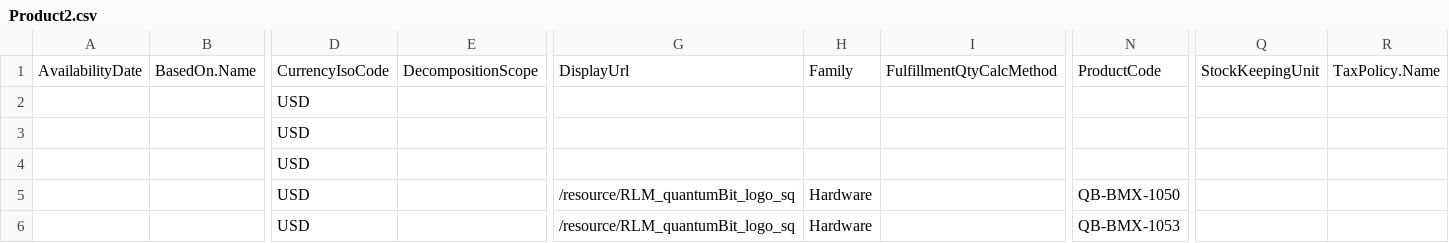
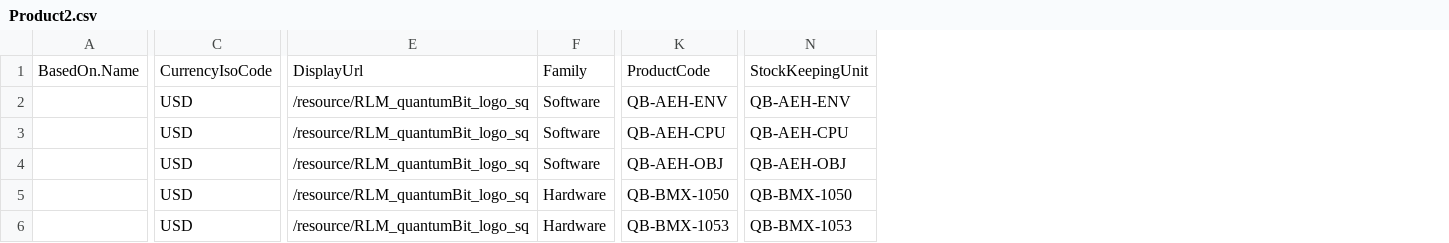
Before and after one commit to bgaldino/rlm-base, a CSV file: datasets/sfdmu/multicurrency/Product2.csv, drawn as a sheet; only a part is shown, gaps mark what is left out; removed rows and columns are numbered as before the commit, all else as after; the diff covers the shown part only; the diff names each change by its address in the sheet, - before the commit and + after, or states it on an @@ line.

```diff
--- a/datasets/sfdmu/multicurrency/Product2.csv
+++ b/datasets/sfdmu/multicurrency/Product2.csv
-column A, row 1: AvailabilityDate
-column E, row 1: DecompositionScope
-column I, row 1: FulfillmentQtyCalcMethod
-column Q, row 1: StockKeepingUnit
-column R, row 1: TaxPolicy.Name
+column N, rows 1-6: StockKeepingUnit | QB-AEH-ENV | QB-AEH-CPU | QB-AEH-OBJ | QB-BMX-1050 | QB-BMX-1053
-E2:E4: (empty)
+E2:E4: /resource/RLM_quantumBit_logo_sq
-F2:F4: (empty)
+F2:F4: Software
-K2: (empty)
+K2: QB-AEH-ENV
-K3: (empty)
+K3: QB-AEH-CPU
-K4: (empty)
+K4: QB-AEH-OBJ
```
Also changed, not shown: 5 edited cells elsewhere in this file, datasets/sfdmu/multicurrency/BundleBasedAdjustment.csv, datasets/sfdmu/multicurrency/PriceAdjustmentTier.csv, 20 other files.
